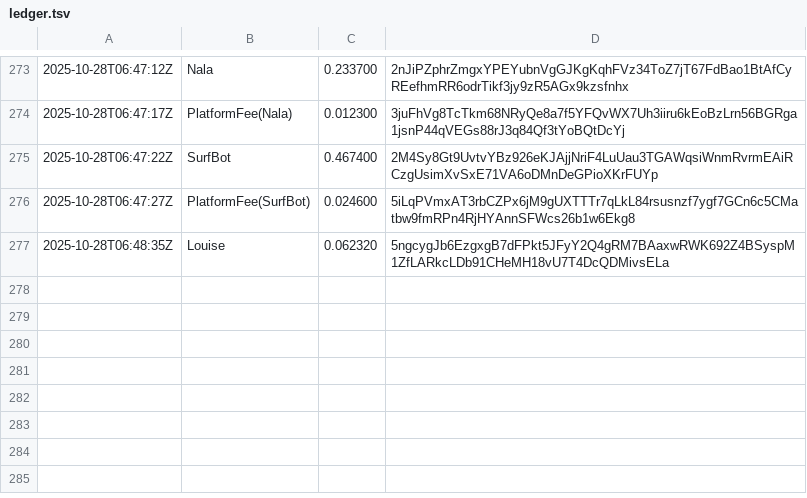
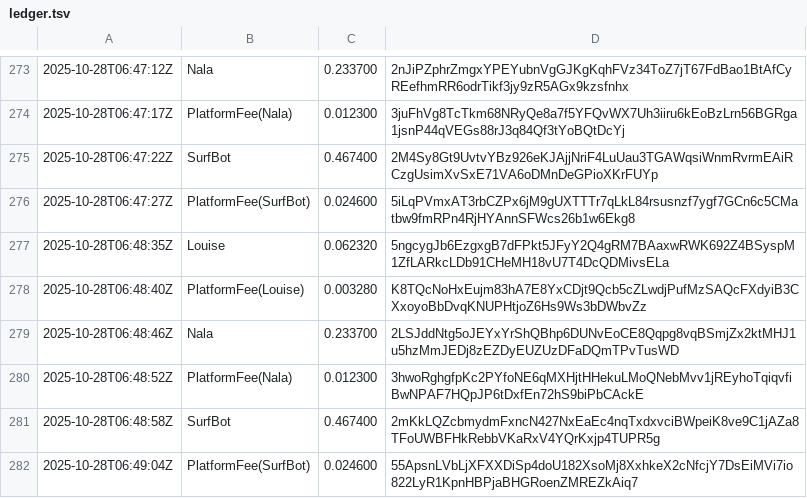
Before and after one commit to cryptoknit/goodwave-devnet-demo, a TSV file: docs/data/ledger.tsv, drawn as a sheet; only a part is shown, gaps mark what is left out.

Commit message:
data: 2025-10-28T06:49:40Z

```diff
--- a/docs/data/ledger.tsv
+++ b/docs/data/ledger.tsv
@@ -277 +277,6 @@
 2025-10-28T06:48:35Z	Louise	0.062320	5ngcygJb6EzgxgB7dFPkt5JFyY2Q4gRM7BAaxwRWK692Z4BSyspM1ZfLARkcLDb91CHeMH18vU7T4DcQDMivsELa
+2025-10-28T06:48:40Z	PlatformFee(Louise)	0.003280	K8TQcNoHxEujm83hA7E8YxCDjt9Qcb5cZLwdjPufMzSAQcFXdyiB3CXxoyoBbDvqKNUPHtjoZ6Hs9Ws3bDWbvZz
+2025-10-28T06:48:46Z	Nala	0.233700	2LSJddNtg5oJEYxYrShQBhp6DUNvEoCE8Qqpg8vqBSmjZx2ktMHJ1u5hzMmJEDj8zEZDyEUZUzDFaDQmTPvTusWD
+2025-10-28T06:48:52Z	PlatformFee(Nala)	0.012300	3hwoRghgfpKc2PYfoNE6qMXHjtHHekuLMoQNebMvv1jREyhoTqiqvfiBwNPAF7HQpJP6tDxfEn72hS9biPbCAckE
+2025-10-28T06:48:58Z	SurfBot	0.467400	2mKkLQZcbmydmFxncN427NxEaEc4nqTxdxvciBWpeiK8ve9C1jAZa8TFoUWBFHkRebbVKaRxV4YQrKxjp4TUPR5g
+2025-10-28T06:49:04Z	PlatformFee(SurfBot)	0.024600	55ApsnLVbLjXFXXDiSp4doU182XsoMj8XxhkeX2cNfcjY7DsEiMVi7io822LyR1KpnHBPjaBHGRoenZMREZkAiq7
```
Also changed, not shown: 1 other file.
